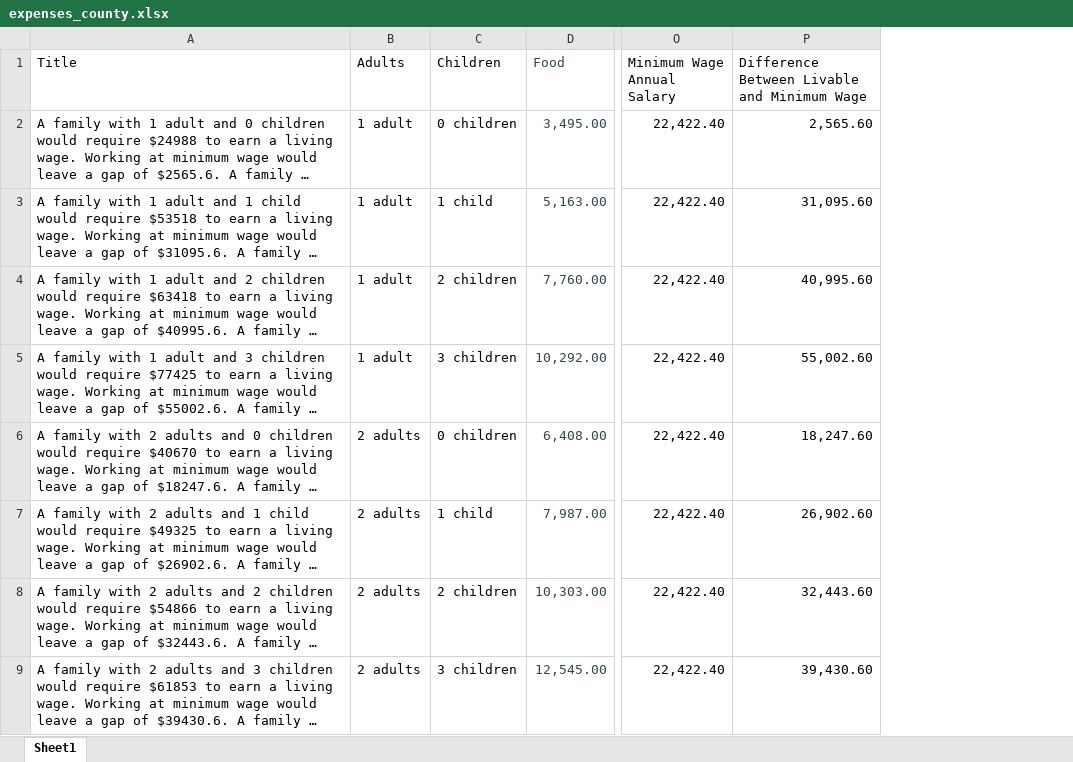
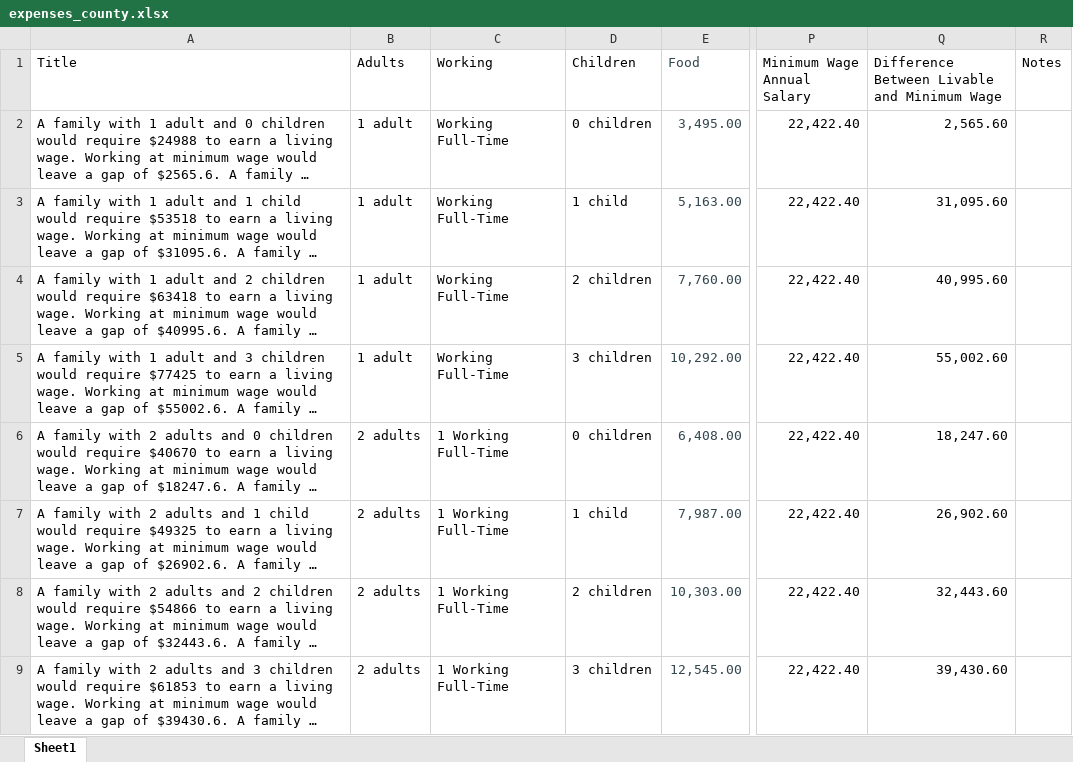
Before and after one commit to mjclawrence/privilege_and_poverty, an Excel workbook: addison_county_101/storymap_data/expenses_county.xlsx, sheet Sheet1, drawn as a sheet; only a part is shown, gaps mark what is left out; long unchanged cells end in …; values as stored, in another font and other column widths than the file's, no borders; the diff covers the shown part only; the diff names each change by its address in the sheet, - before the commit and + after, or states it on an @@ line.

```diff
--- a/addison_county_101/storymap_data/expenses_county.xlsx (sheet Sheet1)
+++ b/addison_county_101/storymap_data/expenses_county.xlsx (sheet Sheet1)
+column C (Working), rows 2-9: Working Full-Time | Working Full-Time | Working Full-Time | Working Full-Time | 1 Working Full-Time | 1 Working Full-Time | 1 Working Full-Time | 1 Working Full-Time
+column R (Notes), empty
```
Also changed, not shown: 4 added rows elsewhere in this sheet, formulas that keep their value, 5 other files.
